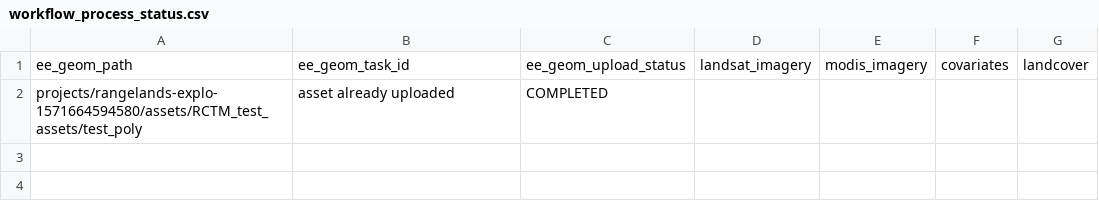
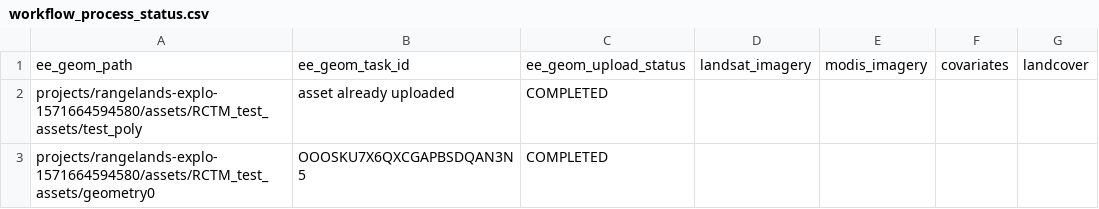
Before and after one commit to whrc/Rangeland-Carbon, a CSV file: examples/workflows/test_single_poly/workflow_process_status.csv, drawn as a sheet.

```diff
--- a/examples/workflows/test_single_poly/workflow_process_status.csv
+++ b/examples/workflows/test_single_poly/workflow_process_status.csv
@@ -2 +2,2 @@ ee_geom_path,ee_geom_task_id,ee_geom_upload_status,landsat_imagery,modis_imagery
 projects/rangelands-explo-1571664594580/assets/RCTM_test_assets/test_poly,asset already uploaded,COMPLETED,,,,
+projects/rangelands-explo-1571664594580/assets/RCTM_test_assets/geometry0,OOOSKU7X6QXCGAPBSDQAN3N5,COMPLETED,,,,
```
Also changed, not shown: examples/workflows/test_single_poly/landcover_downloads.csv, examples/workflows/test_single_poly/landsat_downloads.csv, 9 other files.
